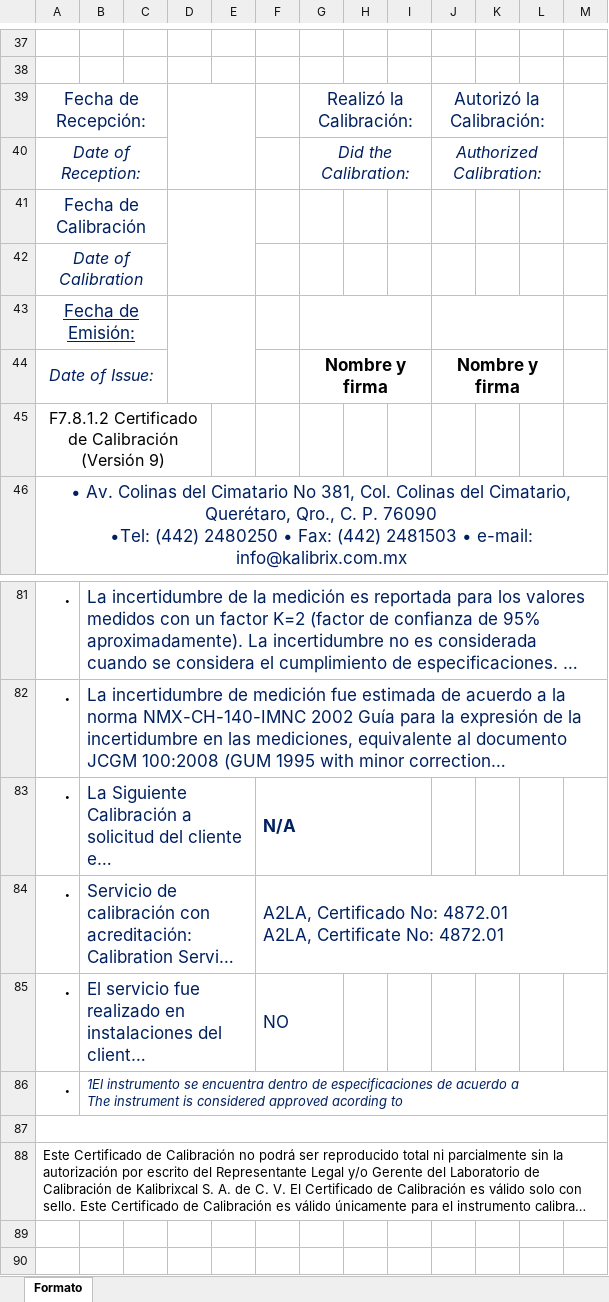
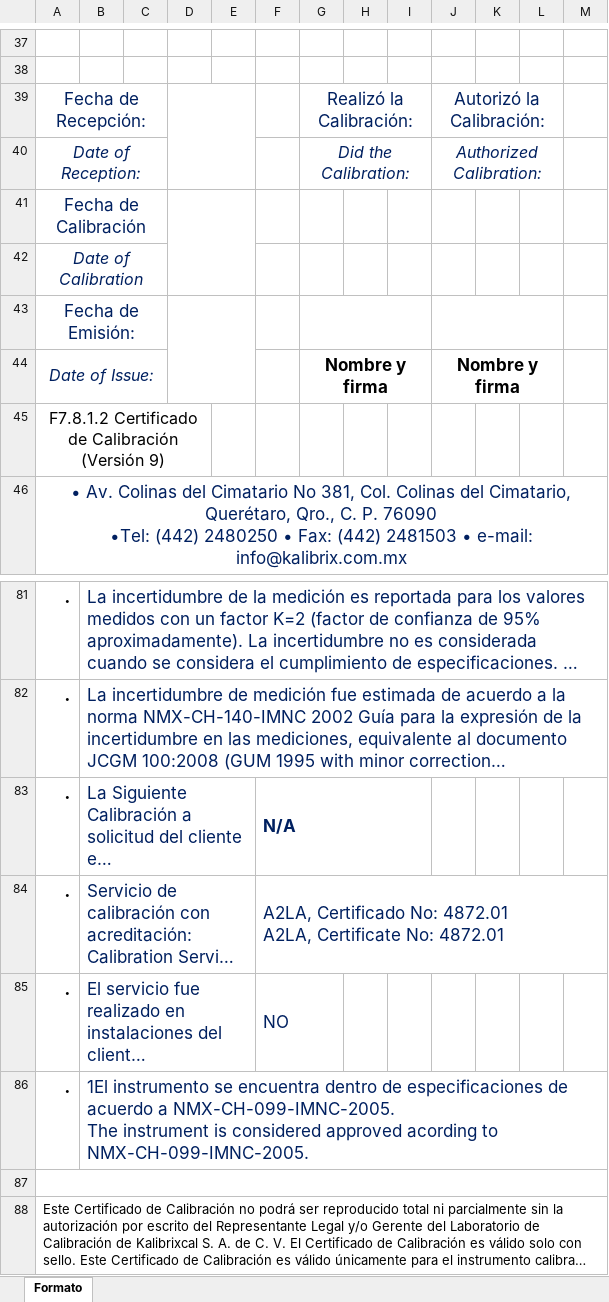
Before and after one commit to hocht/Kalibrix, an Excel workbook: GenerarCertificado.xlsm, sheet Formato, drawn as a sheet; only a part is shown, gaps mark what is left out; long unchanged cells end in …; values as stored, in another font and other column widths than the file's, no borders; charts and pictures not drawn; ↵ is a line break in a cell; the diff names each change by its address in the sheet, - before the commit and + after, or states it on an @@ line.

Commit message:
correcciones menores

```diff
--- a/GenerarCertificado.xlsm (sheet Formato)
+++ b/GenerarCertificado.xlsm (sheet Formato)
-A43 underline: on
+A43 underline: off
-B86: …acuerdo a ↵ The instrument is considered approved acording to
+B86: …acuerdo a NMX-CH-099-IMNC-2005. ↵ The instrument is considered approved acording to NMX-CH-099-IMNC-2005.
-B86 italic: on
+B86 italic: off, text size: larger
```
Also changed, not shown: charts or pictures.
